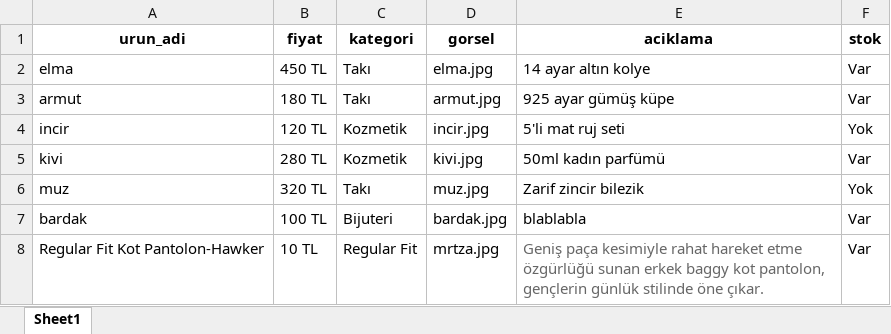
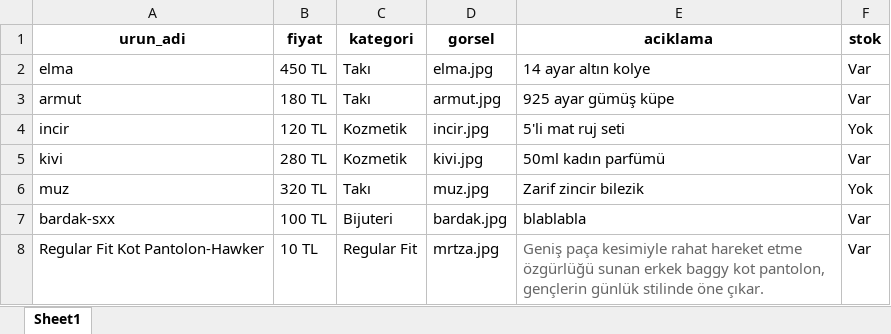
Before and after one commit to enzimjeans/enzimjeanskatalog, an Excel workbook: urunler.xlsx, sheet Sheet1, drawn as a sheet; values as stored, in another font and other column widths than the file's, no borders; the diff names each change by its address in the sheet, - before the commit and + after, or states it on an @@ line.

```diff
--- a/urunler.xlsx (sheet Sheet1)
+++ b/urunler.xlsx (sheet Sheet1)
-A7 (urun_adi): bardak
+A7 (urun_adi): bardak-sxx
```
Also changed, not shown: 2 other files.
